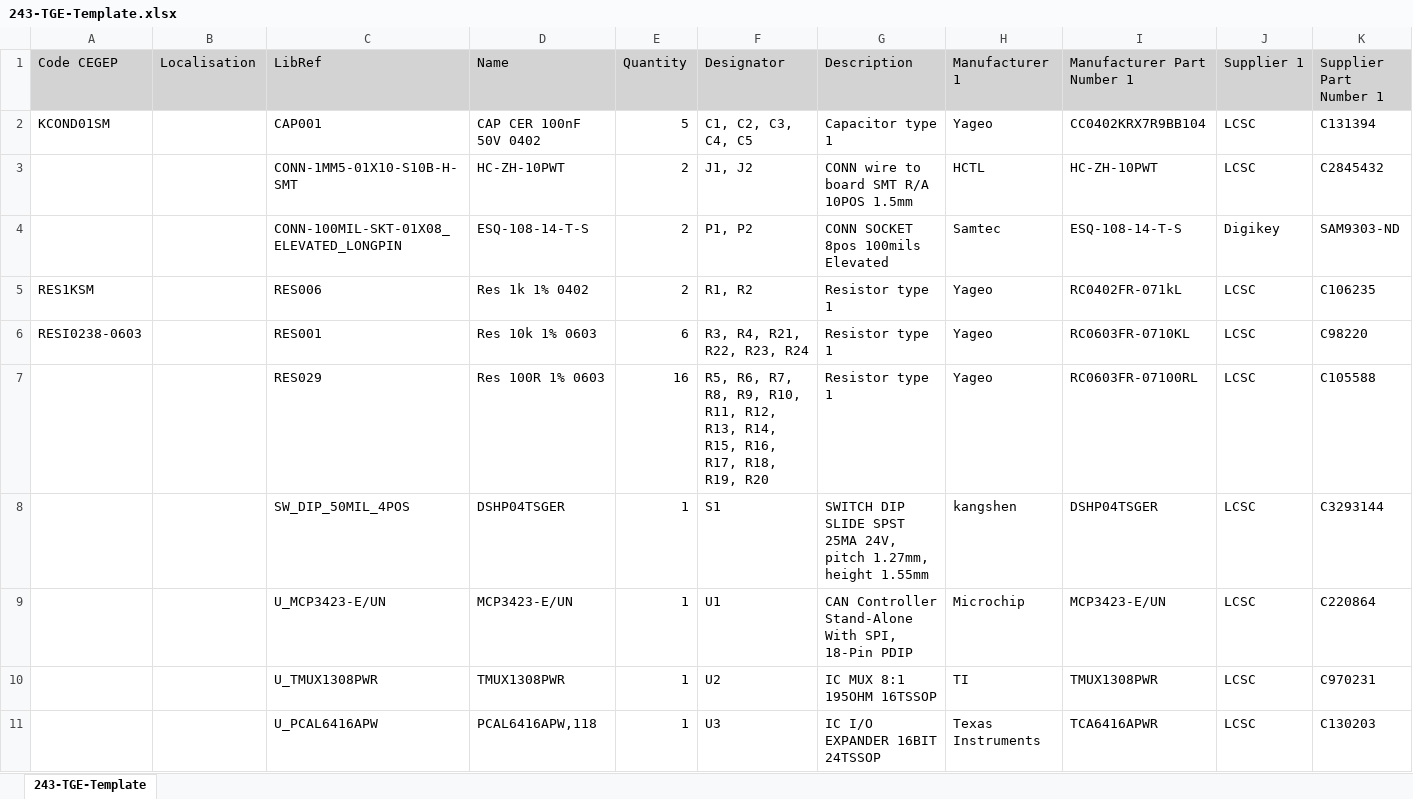
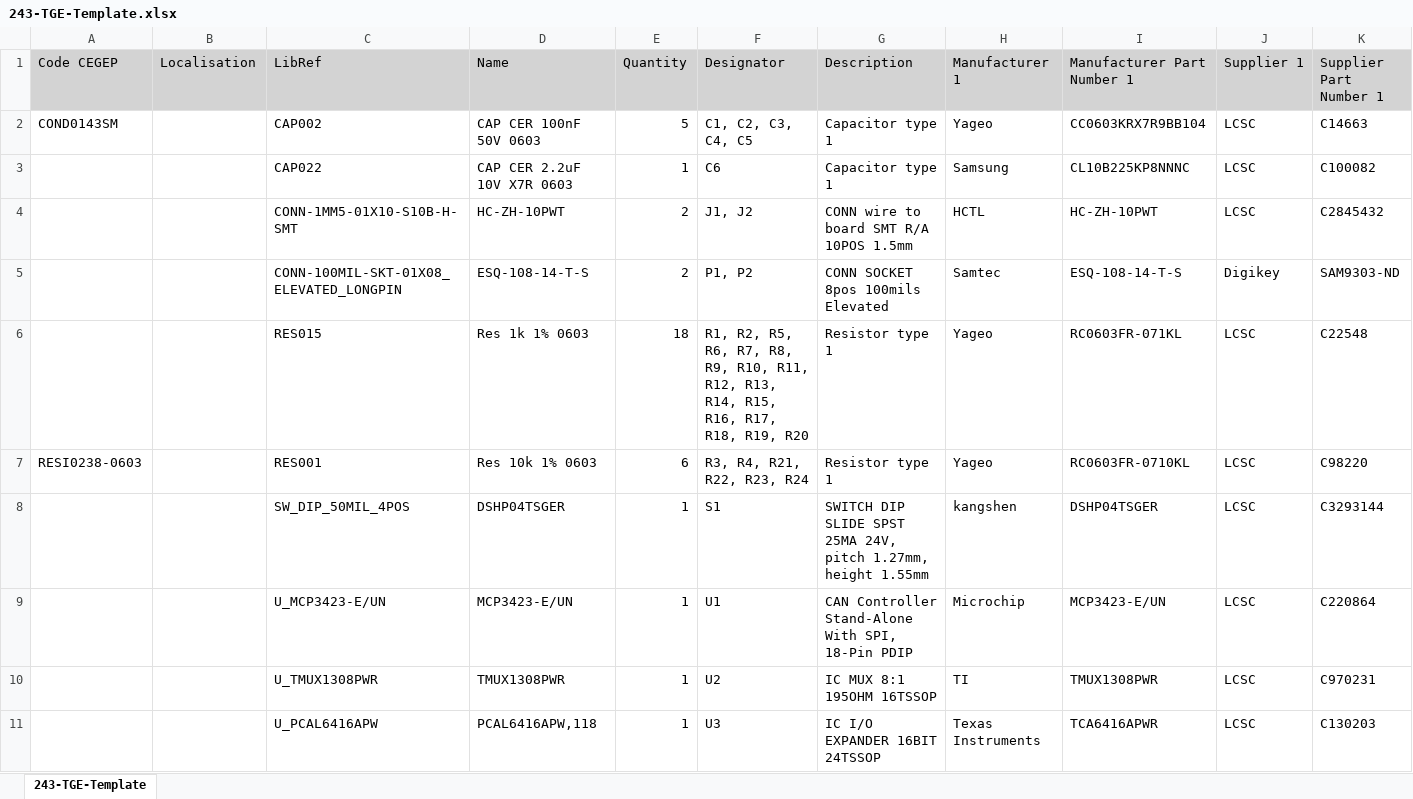
Before and after one commit to KaYaK0213/Lab1-clickboard, an Excel workbook: Projet-Exemple/Generate Files/Bill of Materials/243-TGE-Template.xlsx, sheet 243-TGE-Template, drawn as a sheet; only a part is shown; values as stored, in another font and other column widths than the file's, no borders; removed rows and columns are numbered as before the commit, all else as after; rows hold the shown columns only; the diff names each change by its address in the sheet, - before the commit and + after, or states it on an @@ line.

```diff
--- a/Projet-Exemple/Generate Files/Bill of Materials/243-TGE-Template.xlsx (sheet 243-TGE-Template)
+++ b/Projet-Exemple/Generate Files/Bill of Materials/243-TGE-Template.xlsx (sheet 243-TGE-Template)
-A2 (Code CEGEP): KCOND01SM
+A2 (Code CEGEP): COND0143SM
-C2 (LibRef): CAP001
+C2 (LibRef): CAP002
-D2 (Name): CAP CER 100nF 50V 0402
+D2 (Name): CAP CER 100nF 50V 0603
-I2 (Manufacturer Part Number 1): CC0402KRX7R9BB104
+I2 (Manufacturer Part Number 1): CC0603KRX7R9BB104
-K2 (Supplier Part Number 1): C131394
+K2 (Supplier Part Number 1): C14663
+row 3:  |  | CAP022 | CAP CER 2.2uF 10V X7R 0603 | 1 | C6 | Capacitor type 1 | Samsung | CL10B225KP8NNNC | LCSC | C100082
-row 5: RES1KSM |  | RES006 | Res 1k 1% 0402 | 2 | R1, R2 | Resistor type 1 | Yageo | RC0402FR-071kL | LCSC | C106235
+row 6:  |  | RES015 | Res 1k 1% 0603 | 18 | R1, R2, R5, R6, R7, R8, R9, R10, R11, R12, R13, R14, R15, R16, R17, R18, R19, R20 | Resistor type 1 | Yageo | RC0603FR-071KL | LCSC | C22548
-row 7:  |  | RES029 | Res 100R 1% 0603 | 16 | R5, R6, R7, R8, R9, R10, R11, R12, R13, R14, R15, R16, R17, R18, R19, R20 | Resistor type 1 | Yageo | RC0603FR-07100RL | LCSC | C105588
```
Also changed, not shown: 31 other files.
